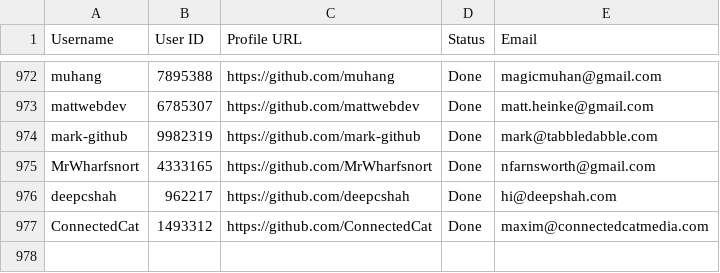
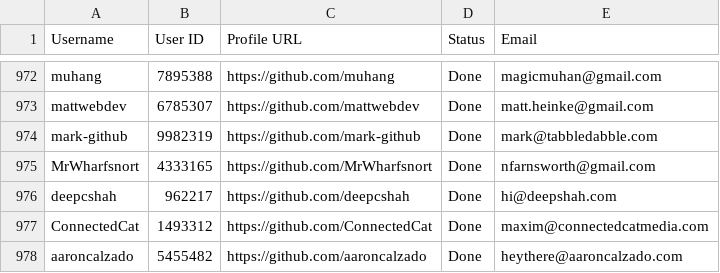
Before and after one commit to PhatDot1/stargeezers, a CSV file: output1.csv, drawn as a sheet; only a part is shown, gaps mark what is left out.

```diff
--- a/output1.csv
+++ b/output1.csv
@@ -977 +977,2 @@ deepcshah,962217,https://github.com/deepcshah,Done,hi@deepshah.com
 ConnectedCat,1493312,https://github.com/ConnectedCat,Done,maxim@connectedcatmedia.com
+aaroncalzado,5455482,https://github.com/aaroncalzado,Done,heythere@aaroncalzado.com
```
